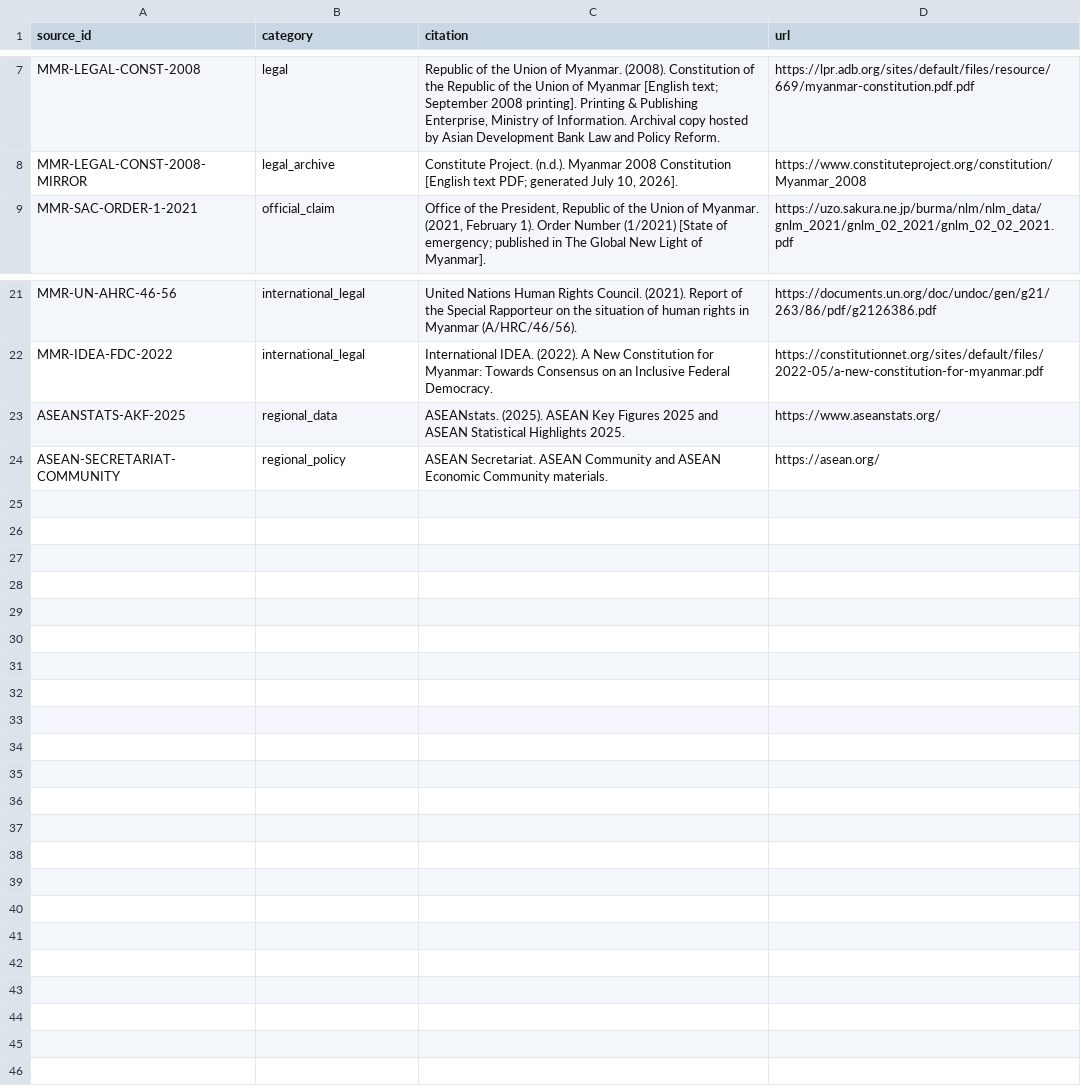
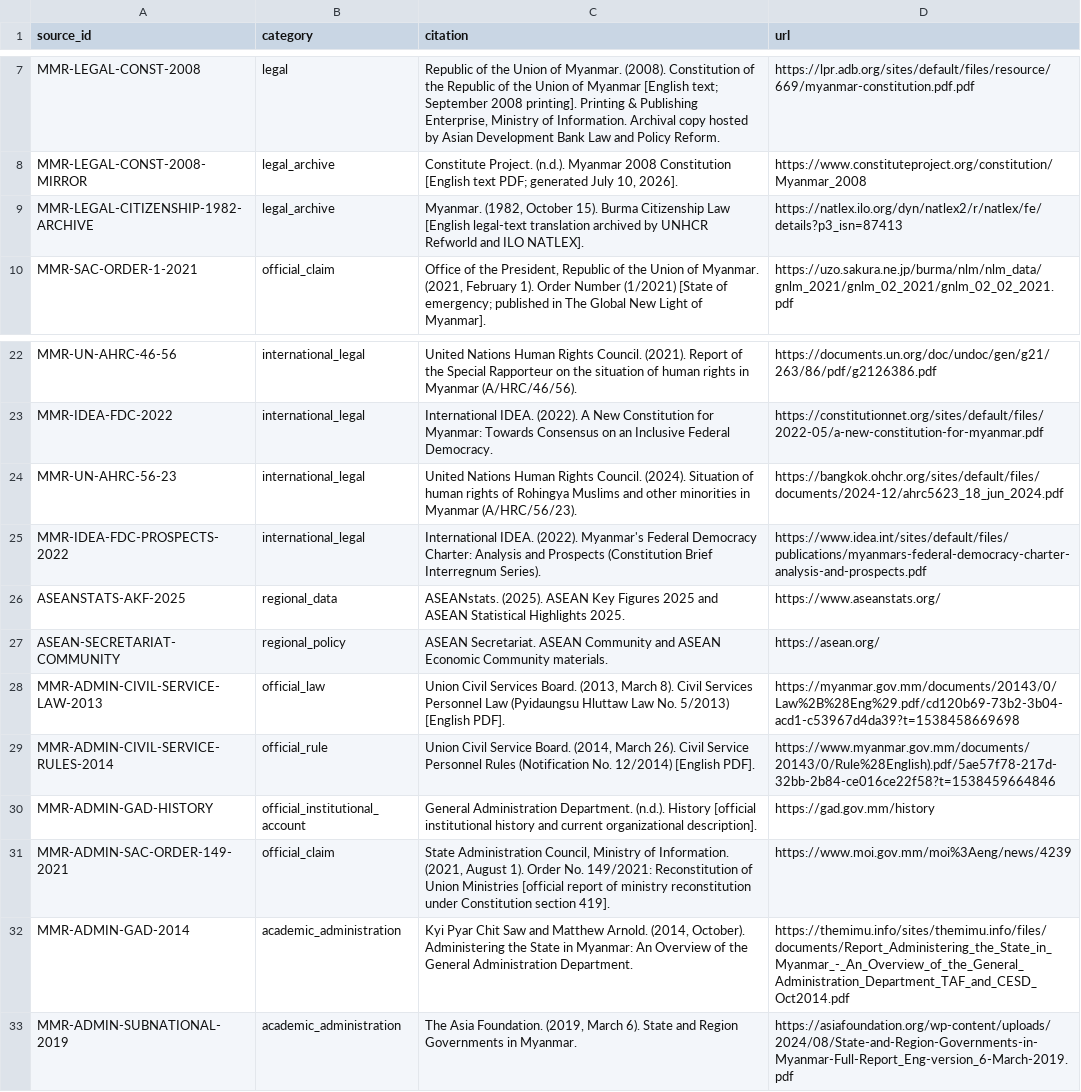
Before and after one commit to kimsoo530/CR, a CSV file: MMR/sources/source_register.csv, drawn as a sheet; only a part is shown, gaps mark what is left out; the diff names each change by its address in the sheet, - before the commit and + after, or states it on an @@ line.

```diff
--- a/MMR/sources/source_register.csv
+++ b/MMR/sources/source_register.csv
+row 9: MMR-LEGAL-CITIZENSHIP-1982-ARCHIVE | legal_archive | Myanmar. (1982, October 15). Burma Citizenship Law [English legal-text translation archived by UNHCR Refworld and ILO NATLEX]. | https://natlex.ilo.org/dyn/natlex2/r/natlex/fe/details?p3_isn=87413
+row 24: MMR-UN-AHRC-56-23 | international_legal | United Nations Human Rights Council. (2024). Situation of human rights of Rohingya Muslims and other minorities in Myanmar (A/HRC/56/23). | https://bangkok.ohchr.org/sites/default/files/documents/2024-12/ahrc5623_18_jun_2024.pdf
+row 25: MMR-IDEA-FDC-PROSPECTS-2022 | international_legal | International IDEA. (2022). Myanmar's Federal Democracy Charter: Analysis and Prospects (Constitution Brief Interregnum Series). | https://www.idea.int/sites/default/files/publications/myanmars-federal-democracy-charter-analysis-and-prospects.pdf
+row 28: MMR-ADMIN-CIVIL-SERVICE-LAW-2013 | official_law | Union Civil Services Board. (2013, March 8). Civil Services Personnel Law (Pyidaungsu Hluttaw Law No. 5/2013) [English PDF]. | https://myanmar.gov.mm/documents/20143/0/Law%2B%28Eng%29.pdf/cd120b69-73b2-3b04-acd1-c53967d4da39?t=1538458669698
+row 29: MMR-ADMIN-CIVIL-SERVICE-RULES-2014 | official_rule | Union Civil Service Board. (2014, March 26). Civil Service Personnel Rules (Notification No. 12/2014) [English PDF]. | https://www.myanmar.gov.mm/documents/20143/0/Rule%28English).pdf/5ae57f78-217d-32bb-2b84-ce016ce22f58?t=1538459664846
+row 30: MMR-ADMIN-GAD-HISTORY | official_institutional_account | General Administration Department. (n.d.). History [official institutional history and current organizational description]. | https://gad.gov.mm/history
+row 31: MMR-ADMIN-SAC-ORDER-149-2021 | official_claim | State Administration Council, Ministry of Information. (2021, August 1). Order No. 149/2021: Reconstitution of Union Ministries [official report of ministry reconstitution under Constitution section 419]. | https://www.moi.gov.mm/moi%3Aeng/news/4239
+row 32: MMR-ADMIN-GAD-2014 | academic_administration | Kyi Pyar Chit Saw and Matthew Arnold. (2014, October). Administering the State in Myanmar: An Overview of the General Administration Department. | https://themimu.info/sites/themimu.info/files/documents/Report_Administering_the_State_in_Myanmar_-_An_Overview_of_the_General_Administration_Department_TAF_and_CESD_Oct2014.pdf
+row 33: MMR-ADMIN-SUBNATIONAL-2019 | academic_administration | The Asia Foundation. (2019, March 6). State and Region Governments in Myanmar. | https://asiafoundation.org/wp-content/uploads/2024/08/State-and-Region-Governments-in-Myanmar-Full-Report_Eng-version_6-March-2019.pdf
```
Also changed, not shown: 19 other files.
